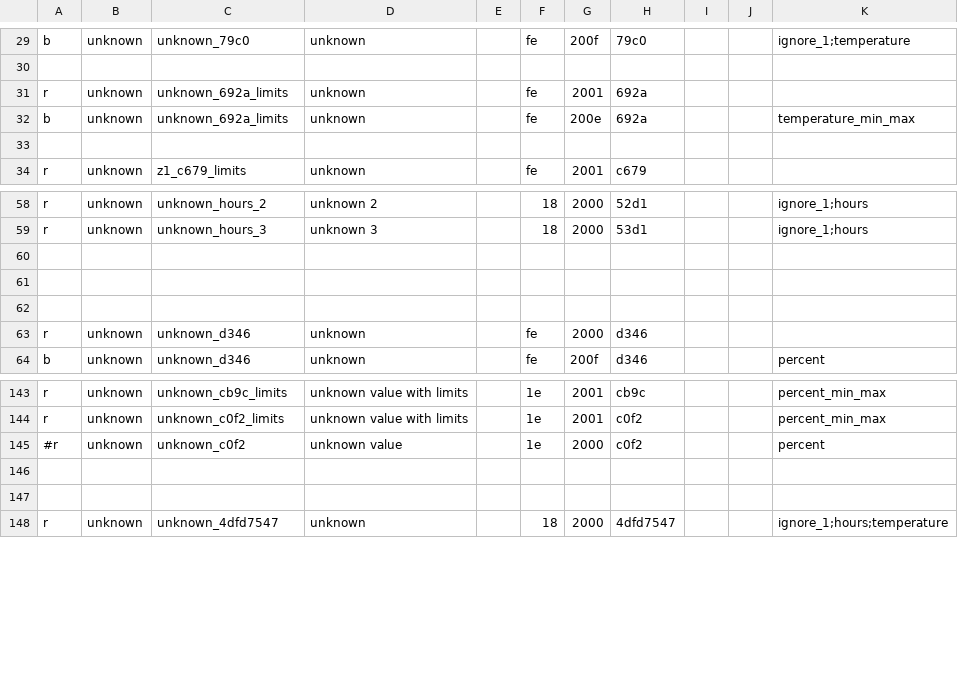
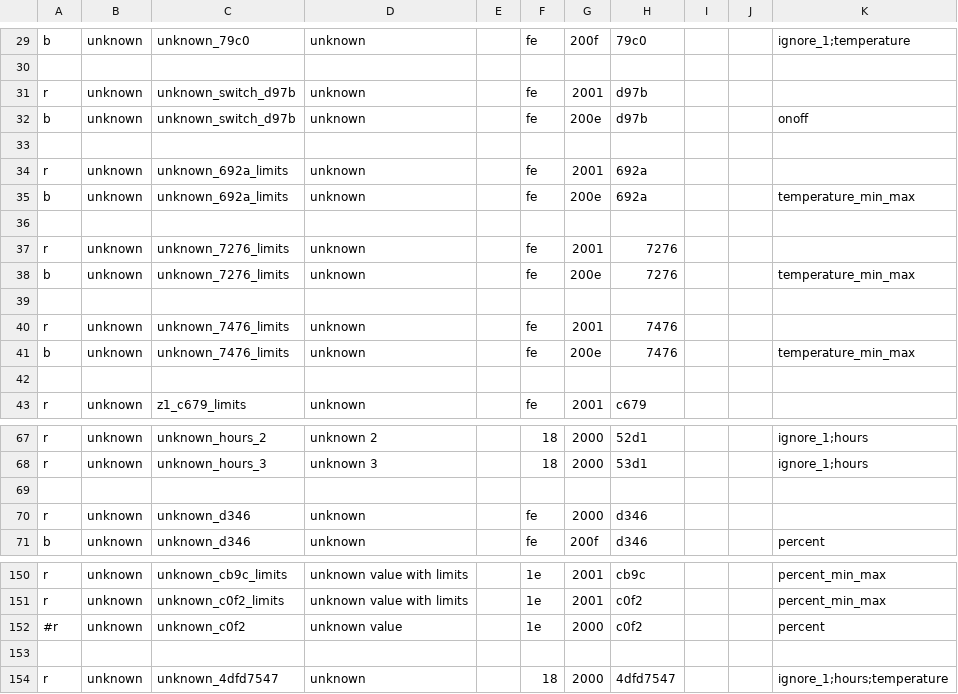
Before and after one commit to claytonn73/ariston-nimbus-ebusd, a CSV file: unknown.csv, drawn as a sheet; only a part is shown, gaps mark what is left out; removed rows and columns are numbered as before the commit, all else as after; the diff names each change by its address in the sheet, - before the commit and + after, or states it on an @@ line.

```diff
--- a/unknown.csv
+++ b/unknown.csv
+row 31: r | unknown | unknown_switch_d97b | unknown |  | fe | 2001 | d97b
+row 32: b | unknown | unknown_switch_d97b | unknown |  | fe | 200e | d97b |  |  | onoff
+row 33: (empty)
+row 36: (empty)
+row 37: r | unknown | unknown_7276_limits | unknown |  | fe | 2001 | 7276
+row 38: b | unknown | unknown_7276_limits | unknown |  | fe | 200e | 7276 |  |  | temperature_min_max
+row 39: (empty)
+row 40: r | unknown | unknown_7476_limits | unknown |  | fe | 2001 | 7476
+row 41: b | unknown | unknown_7476_limits | unknown |  | fe | 200e | 7476 |  |  | temperature_min_max
-row 60: (empty)
-row 61: (empty)
-row 146: (empty)
```
Also changed, not shown: buffer.csv, zone1.csv, 5 other files.
